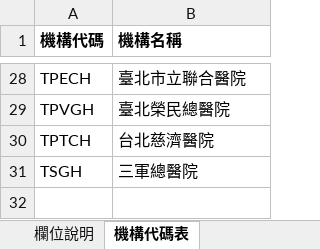
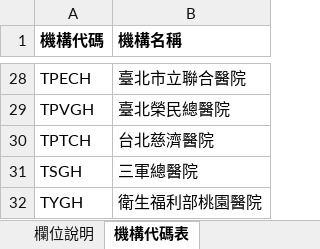
Before and after one commit to BryanC741016/TestNHRIDB, an Excel workbook: NHRIDB/Template/Template.xlsx, sheet 機構代碼表, drawn as a sheet; only a part is shown, gaps mark what is left out; values as stored, in another font and other column widths than the file's, no borders; the diff names each change by its address in the sheet, - before the commit and + after, or states it on an @@ line.

```diff
--- a/NHRIDB/Template/Template.xlsx (sheet 機構代碼表)
+++ b/NHRIDB/Template/Template.xlsx (sheet 機構代碼表)
+row 32: TYGH | 衛生福利部桃園醫院
```
Also changed, not shown: sheet 上傳表格內容, sheet 填寫範例1, sheet 填寫範例2, sheet 填寫範例3, sheet 欄位說明, other sheet tabs, charts or pictures, 21 other files.
